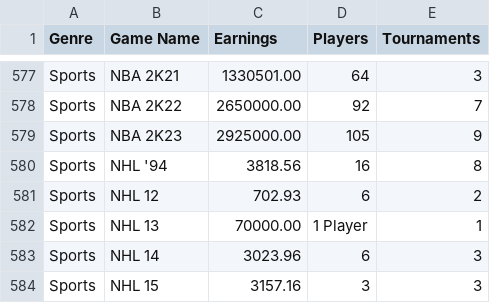
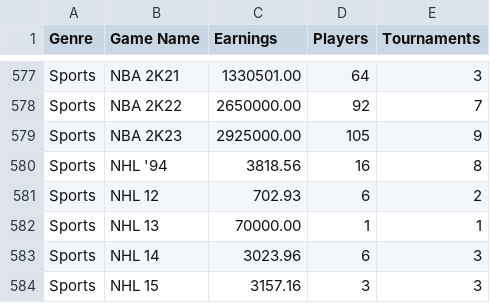
Before and after one commit to rama/esports-earnings-analysis, a CSV file: game_data_by_genre.csv, drawn as a sheet; only a part is shown, gaps mark what is left out; the diff covers the shown part only.

```diff
--- a/game_data_by_genre.csv
+++ b/game_data_by_genre.csv
@@ -581,3 +581,3 @@ Sports,NHL '94,3818.56,16,8
 Sports,NHL 12,702.93,6,2
-Sports,NHL 13,70000.00,1 Player,1
+Sports,NHL 13,70000.00,1,1
 Sports,NHL 14,3023.96,6,3
```
Also changed, not shown: 8 edited cells elsewhere in this file.
